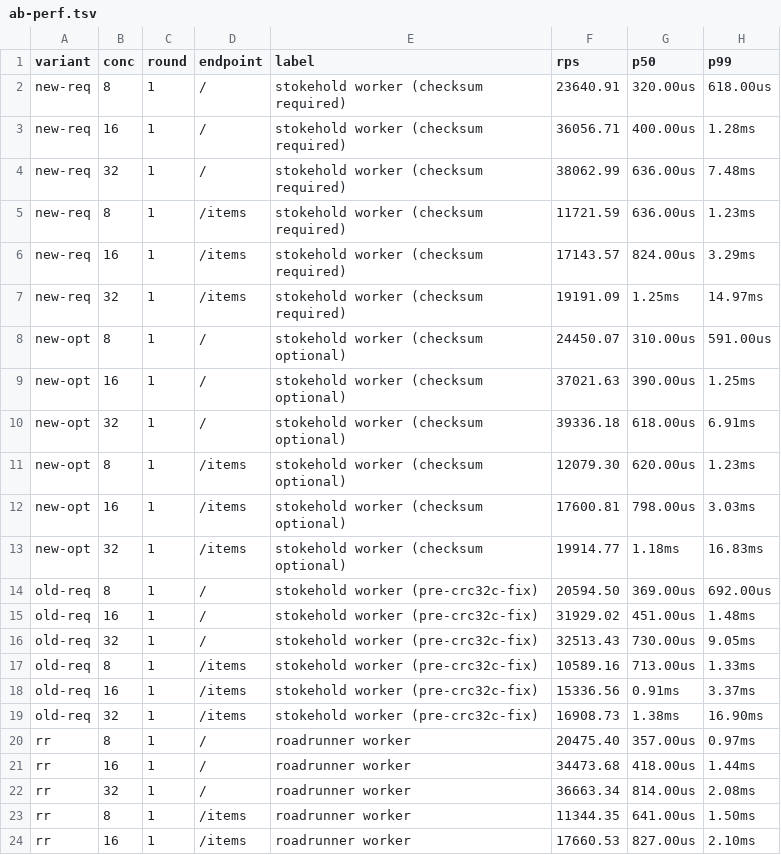
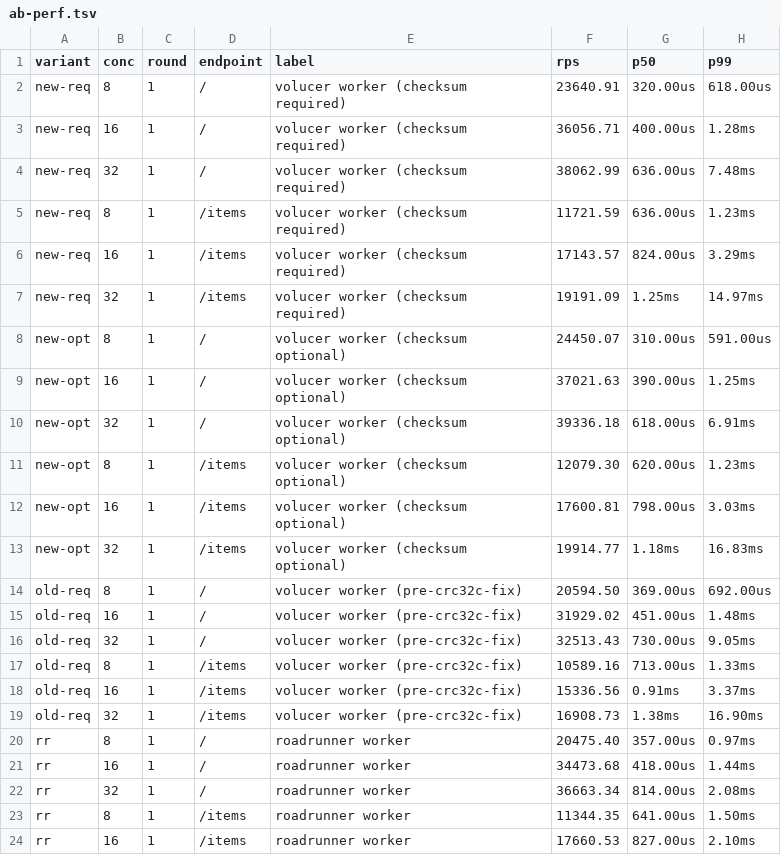
Before and after one commit to sailantis/stokehold-competition, a TSV file: results/ab-perf.tsv, drawn as a sheet; only a part is shown; the diff covers the shown part only.

```diff
--- a/results/ab-perf.tsv
+++ b/results/ab-perf.tsv
@@ -1,20 +1,20 @@
 variant	conc	round	endpoint	label	rps	p50	p99
-new-req	8	1	/	stokehold worker (checksum required)	23640.91	320.00us	618.00us
-new-req	16	1	/	stokehold worker (checksum required)	36056.71	400.00us	1.28ms
-new-req	32	1	/	stokehold worker (checksum required)	38062.99	636.00us	7.48ms
-new-req	8	1	/items	stokehold worker (checksum required)	11721.59	636.00us	1.23ms
-new-req	16	1	/items	stokehold worker (checksum required)	17143.57	824.00us	3.29ms
-new-req	32	1	/items	stokehold worker (checksum required)	19191.09	1.25ms	14.97ms
-new-opt	8	1	/	stokehold worker (checksum optional)	24450.07	310.00us	591.00us
-new-opt	16	1	/	stokehold worker (checksum optional)	37021.63	390.00us	1.25ms
-new-opt	32	1	/	stokehold worker (checksum optional)	39336.18	618.00us	6.91ms
-new-opt	8	1	/items	stokehold worker (checksum optional)	12079.30	620.00us	1.23ms
-new-opt	16	1	/items	stokehold worker (checksum optional)	17600.81	798.00us	3.03ms
-new-opt	32	1	/items	stokehold worker (checksum optional)	19914.77	1.18ms	16.83ms
-old-req	8	1	/	stokehold worker (pre-crc32c-fix)	20594.50	369.00us	692.00us
-old-req	16	1	/	stokehold worker (pre-crc32c-fix)	31929.02	451.00us	1.48ms
-old-req	32	1	/	stokehold worker (pre-crc32c-fix)	32513.43	730.00us	9.05ms
-old-req	8	1	/items	stokehold worker (pre-crc32c-fix)	10589.16	713.00us	1.33ms
-old-req	16	1	/items	stokehold worker (pre-crc32c-fix)	15336.56	0.91ms	3.37ms
-old-req	32	1	/items	stokehold worker (pre-crc32c-fix)	16908.73	1.38ms	16.90ms
+new-req	8	1	/	volucer worker (checksum required)	23640.91	320.00us	618.00us
+new-req	16	1	/	volucer worker (checksum required)	36056.71	400.00us	1.28ms
+new-req	32	1	/	volucer worker (checksum required)	38062.99	636.00us	7.48ms
+new-req	8	1	/items	volucer worker (checksum required)	11721.59	636.00us	1.23ms
+new-req	16	1	/items	volucer worker (checksum required)	17143.57	824.00us	3.29ms
+new-req	32	1	/items	volucer worker (checksum required)	19191.09	1.25ms	14.97ms
+new-opt	8	1	/	volucer worker (checksum optional)	24450.07	310.00us	591.00us
+new-opt	16	1	/	volucer worker (checksum optional)	37021.63	390.00us	1.25ms
+new-opt	32	1	/	volucer worker (checksum optional)	39336.18	618.00us	6.91ms
+new-opt	8	1	/items	volucer worker (checksum optional)	12079.30	620.00us	1.23ms
+new-opt	16	1	/items	volucer worker (checksum optional)	17600.81	798.00us	3.03ms
+new-opt	32	1	/items	volucer worker (checksum optional)	19914.77	1.18ms	16.83ms
+old-req	8	1	/	volucer worker (pre-crc32c-fix)	20594.50	369.00us	692.00us
+old-req	16	1	/	volucer worker (pre-crc32c-fix)	31929.02	451.00us	1.48ms
+old-req	32	1	/	volucer worker (pre-crc32c-fix)	32513.43	730.00us	9.05ms
+old-req	8	1	/items	volucer worker (pre-crc32c-fix)	10589.16	713.00us	1.33ms
+old-req	16	1	/items	volucer worker (pre-crc32c-fix)	15336.56	0.91ms	3.37ms
+old-req	32	1	/items	volucer worker (pre-crc32c-fix)	16908.73	1.38ms	16.90ms
 rr	8	1	/	roadrunner worker	20475.40	357.00us	0.97ms
```
Also changed, not shown: 108 edited cells elsewhere in this file, results/crossover-ddaada7.tsv, results/crossover.tsv, 48 other files.
